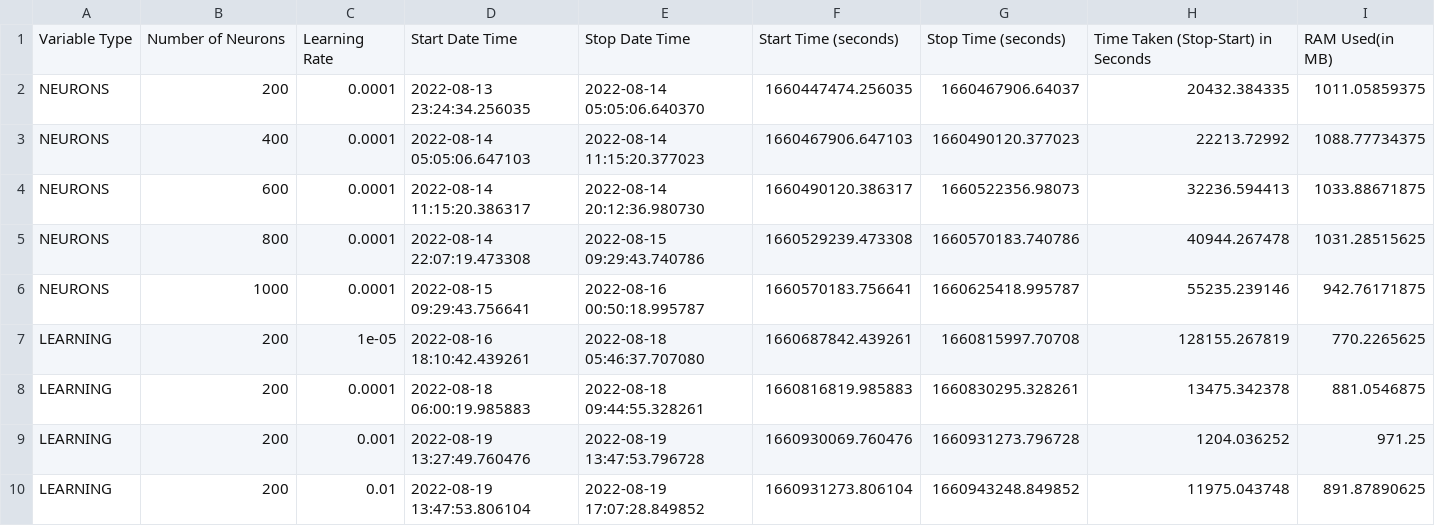
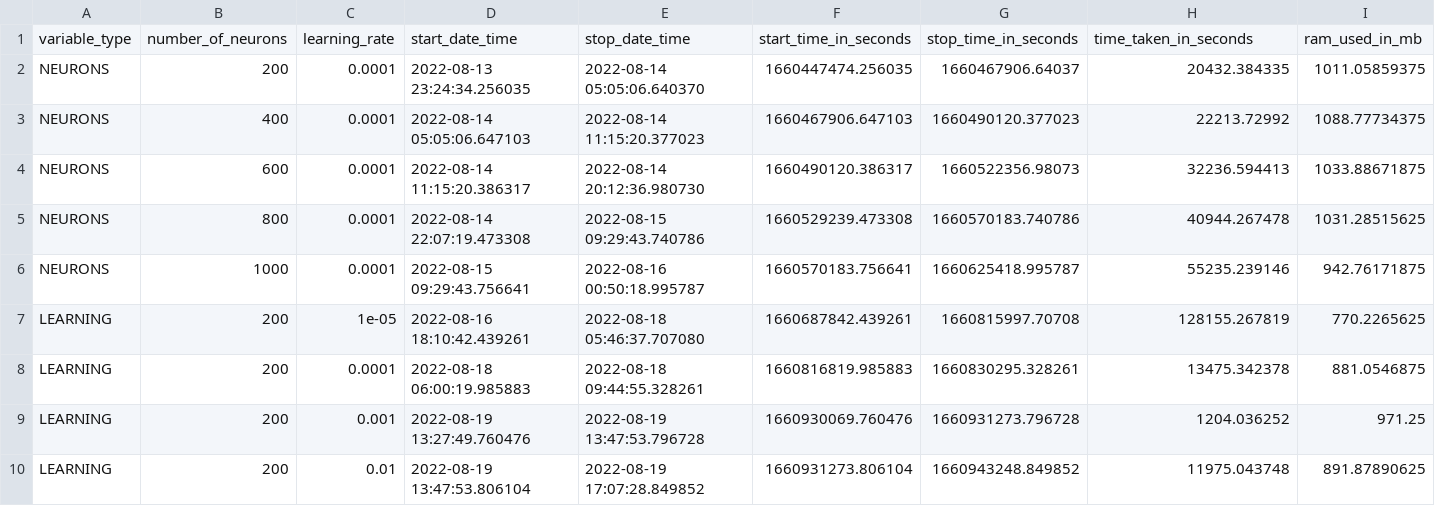
Before and after one commit to whiteKnightz/deep-reinforcement-learning-pong, a CSV file: collected_data/data.csv, drawn as a sheet.

Commit message:
fix: make the column names

```diff
--- a/collected_data/data.csv
+++ b/collected_data/data.csv
@@ -1,2 +1,2 @@
-Variable Type,Number of Neurons,Learning Rate,Start Date Time,Stop Date Time,Start Time (seconds),Stop Time (seconds),Time Taken (Stop-Start) in Seconds,RAM Used(in MB)
+variable_type,number_of_neurons,learning_rate,start_date_time,stop_date_time,start_time_in_seconds,stop_time_in_seconds,time_taken_in_seconds,ram_used_in_mb
 NEURONS,200,0.0001,2022-08-13 23:24:34.256035,2022-08-14 05:05:06.640370,1660447474.256035,1660467906.64037,20432.384335,1011.05859375
```
Also changed, not shown: 3 other files.
